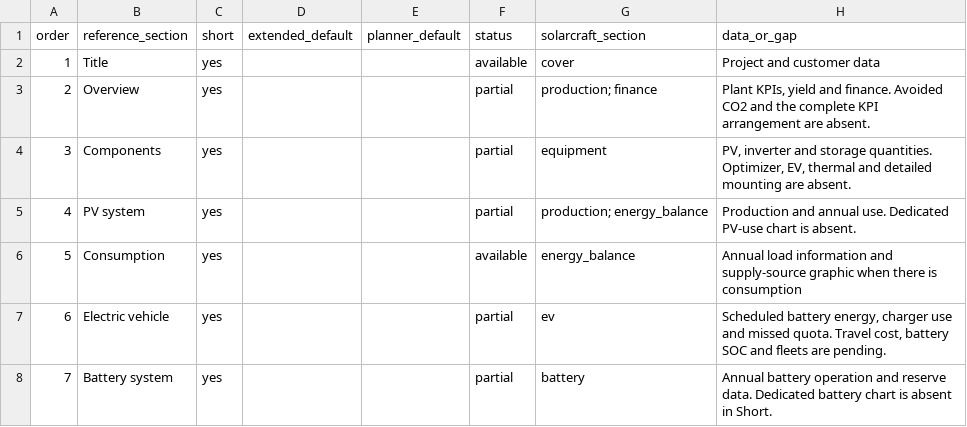
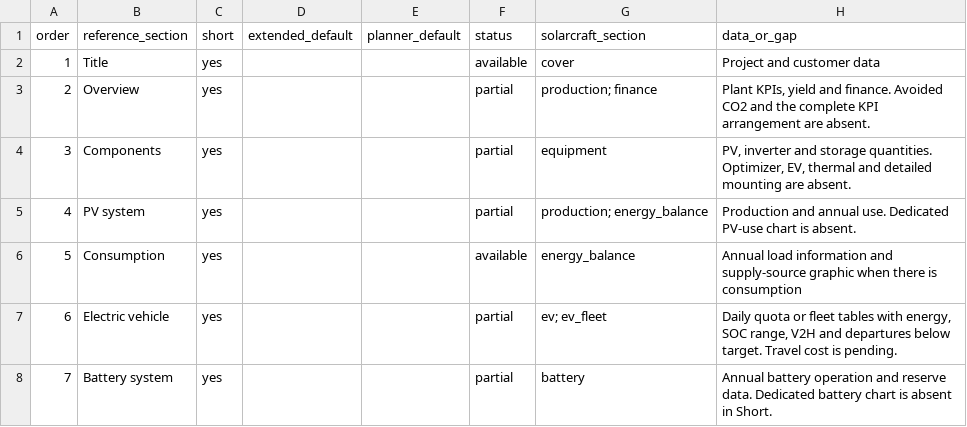
Before and after one commit to AA-EION/SolarCraft, a TSV file: docs/report-coverage.tsv, drawn as a sheet; only a part is shown; the diff covers the shown part only.

Commit message:
Model EV fleets, thermal stores, independent islands, and linked circuits

```diff
--- a/docs/report-coverage.tsv
+++ b/docs/report-coverage.tsv
@@ -6,3 +6,3 @@ order	reference_section	short	extended_default	planner_default	status	solarcraft
 5	Consumption	yes			available	energy_balance	Annual load information and supply-source graphic when there is consumption
-6	Electric vehicle	yes			partial	ev	Scheduled battery energy, charger use and missed quota. Travel cost, battery SOC and fleets are pending.
+6	Electric vehicle	yes			partial	ev; ev_fleet	Daily quota or fleet tables with energy, SOC range, V2H and departures below target. Travel cost is pending.
 7	Battery system	yes			partial	battery	Annual battery operation and reserve data. Dedicated battery chart is absent in Short.
```
Also changed, not shown: 14 edited cells elsewhere in this file, 31 other files.
